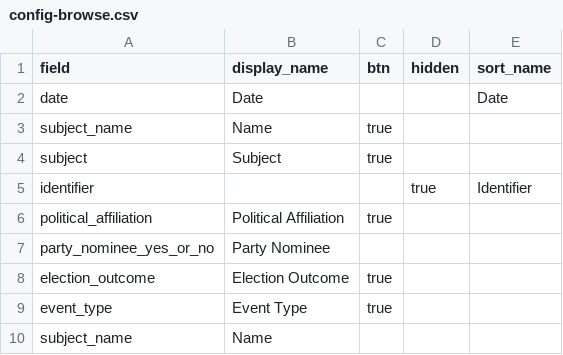
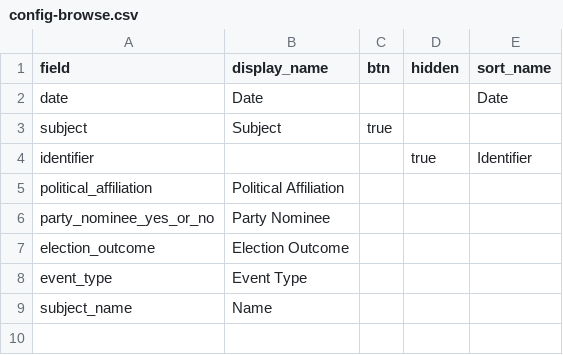
Before and after one commit to uidaholib/base-digital-collections-template, a CSV file: _data/config-browse.csv, drawn as a sheet.

Commit message:
remove browse buttons

```diff
--- a/_data/config-browse.csv
+++ b/_data/config-browse.csv
@@ -2,9 +2,8 @@ field,display_name,btn,hidden,sort_name
 date,Date,,,Date
-subject_name,Name,true,,,
 subject,Subject,true
 identifier,,,true,Identifier
-political_affiliation,Political Affiliation,true,,
+political_affiliation,Political Affiliation,,,
 party_nominee_yes_or_no,Party Nominee,,,,
-election_outcome,Election Outcome,true,,,
-event_type,Event Type,true,,
+election_outcome,Election Outcome,,,,
+event_type,Event Type,,,
 subject_name,Name,,,
```
